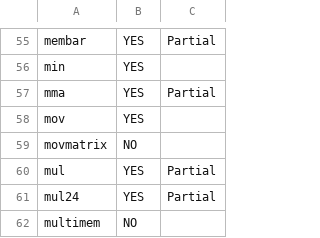
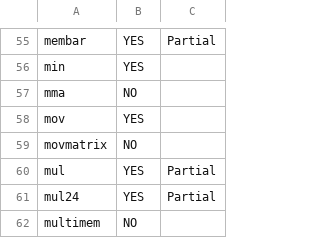
Before and after one commit to tomflinda/SYCLomatic, a CSV file: docs/dev_guide/api-mapping-status/ASM_API_migration_status.csv, drawn as a sheet; only a part is shown, gaps mark what is left out.

```diff
--- a/docs/dev_guide/api-mapping-status/ASM_API_migration_status.csv
+++ b/docs/dev_guide/api-mapping-status/ASM_API_migration_status.csv
@@ -56,3 +56,3 @@ membar,YES, Partial
 min,YES,
-mma,YES, Partial
+mma,NO,
 mov,YES,
```
Also changed, not shown: 1 other file.
